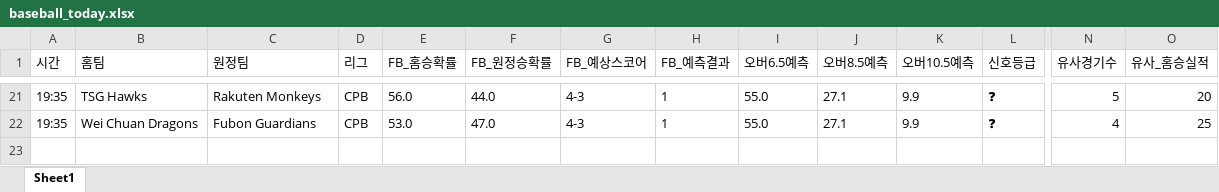
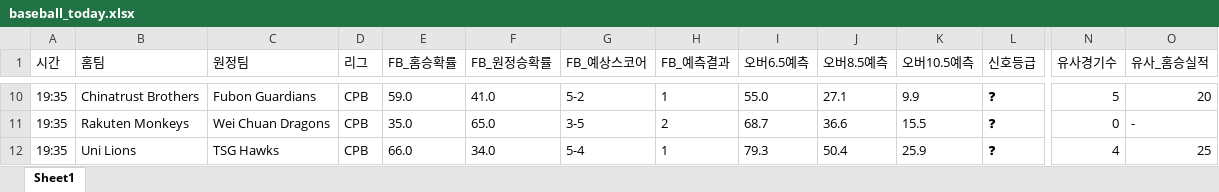
Before and after one commit to kongkong79/ai-pick, an Excel workbook: baseball_today.xlsx, sheet Sheet1, drawn as a sheet; only a part is shown, gaps mark what is left out; values as stored, in another font and other column widths than the file's, no borders; addresses are those after the commit; rows hold the shown columns only; the diff covers the shown part only; the diff names each change by its address in the sheet, - before the commit and + after, or states it on an @@ line.

```diff
--- a/baseball_today.xlsx (sheet Sheet1)
+++ b/baseball_today.xlsx (sheet Sheet1)
-B10 (홈팀): TSG Hawks
+B10 (홈팀): Chinatrust Brothers
-C10 (원정팀): Rakuten Monkeys
+C10 (원정팀): Fubon Guardians
-E10 (FB_홈승확률): 56.0
+E10 (FB_홈승확률): 59.0
-F10 (FB_원정승확률): 44.0
+F10 (FB_원정승확률): 41.0
-G10 (FB_예상스코어): 4-3
+G10 (FB_예상스코어): 5-2
+row 11: 19:35 | Rakuten Monkeys | Wei Chuan Dragons | CPB | 35.0 | 65.0 | 3-5 | 2 | 68.7 | 36.6 | 15.5 | ❓ | 0 | -
-B12 (홈팀): Wei Chuan Dragons
+B12 (홈팀): Uni Lions
-C12 (원정팀): Fubon Guardians
+C12 (원정팀): TSG Hawks
-E12 (FB_홈승확률): 53.0
+E12 (FB_홈승확률): 66.0
-F12 (FB_원정승확률): 47.0
+F12 (FB_원정승확률): 34.0
-G12 (FB_예상스코어): 4-3
+G12 (FB_예상스코어): 5-4
-I12 (오버6.5예측): 55.0
+I12 (오버6.5예측): 79.3
-J12 (오버8.5예측): 27.1
+J12 (오버8.5예측): 50.4
-K12 (오버10.5예측): 9.9
+K12 (오버10.5예측): 25.9
```
Also changed, not shown: 2 added rows, 13 removed rows and 38 edited cells elsewhere in this sheet.
